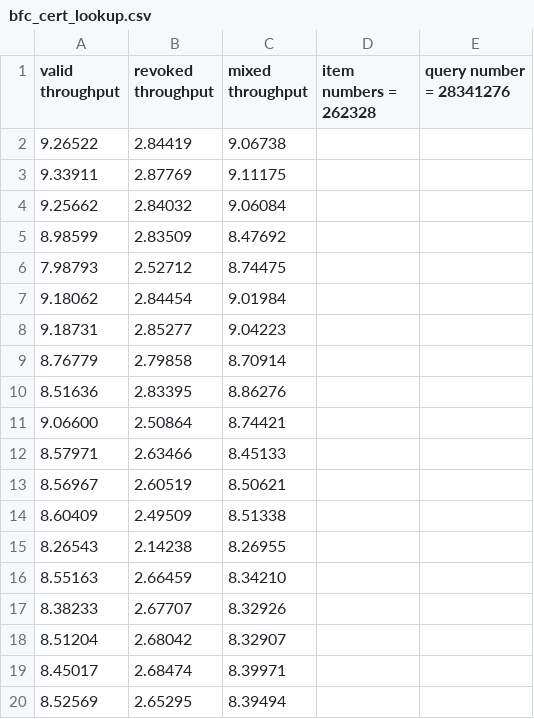
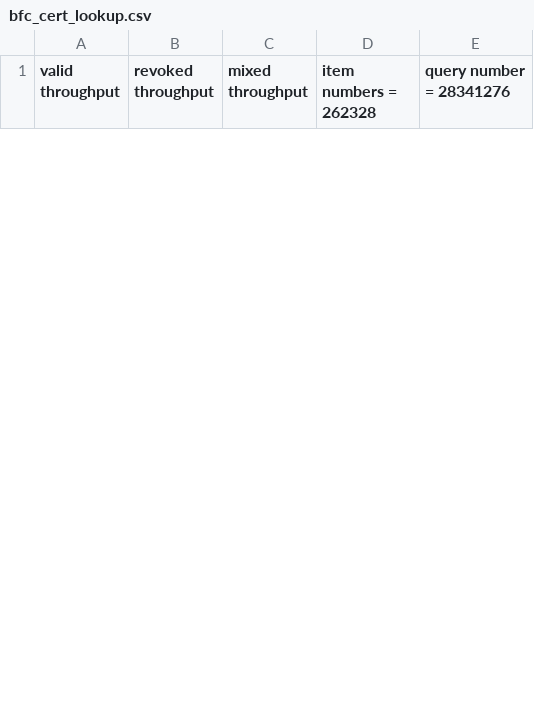
Before and after one commit to mwong775/filters-project, a CSV file: bfc_cert_lookup.csv, drawn as a sheet; only a part is shown; the diff covers the shown part only.

```diff
--- a/bfc_cert_lookup.csv
+++ b/bfc_cert_lookup.csv
@@ -1,20 +1 @@
 valid throughput, revoked throughput, mixed throughput, item numbers = 262328, query number = 28341276
-9.26522, 2.84419, 9.06738
-9.33911, 2.87769, 9.11175
-9.25662, 2.84032, 9.06084
-8.98599, 2.83509, 8.47692
-7.98793, 2.52712, 8.74475
-9.18062, 2.84454, 9.01984
-9.18731, 2.85277, 9.04223
-8.76779, 2.79858, 8.70914
-8.51636, 2.83395, 8.86276
-9.06600, 2.50864, 8.74421
-8.57971, 2.63466, 8.45133
-8.56967, 2.60519, 8.50621
-8.60409, 2.49509, 8.51338
-8.26543, 2.14238, 8.26955
-8.55163, 2.66459, 8.34210
-8.38233, 2.67707, 8.32926
-8.51204, 2.68042, 8.32907
-8.45017, 2.68474, 8.39971
-8.52569, 2.65295, 8.39494
```
Also changed, not shown: 10 added rows and 18 removed rows elsewhere in this file, vp_cert_lookup.csv, vp_lf_lookup.csv, 14 other files.
